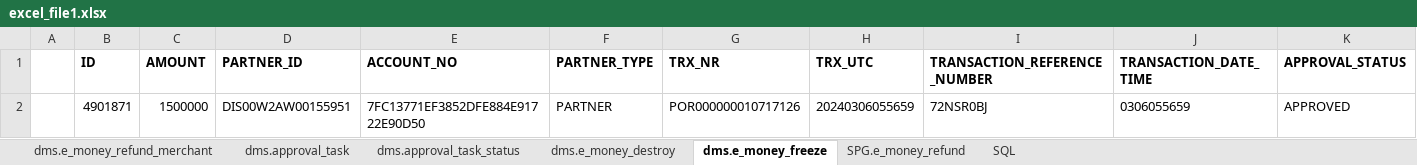
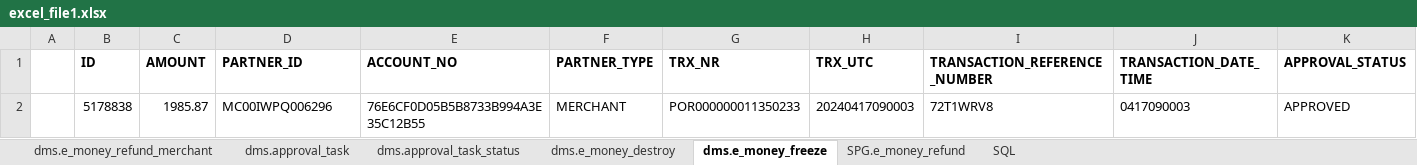
Before and after one commit to mamunshawon/Automation, an Excel workbook: excel_file1.xlsx, sheet dms.e_money_freeze, drawn as a sheet; only a part is shown; values as stored, in another font and other column widths than the file's, no borders; removed rows and columns are numbered as before the commit, all else as after; rows hold the shown columns only; the diff names each change by its address in the sheet, - before the commit and + after, or states it on an @@ line.

```diff
--- a/excel_file1.xlsx (sheet dms.e_money_freeze)
+++ b/excel_file1.xlsx (sheet dms.e_money_freeze)
-row 2:  | 4901871 | 1500000 | DIS00W2AW00155951 | 7FC13771EF3852DFE884E91722E90D50 | PARTNER | POR000000010717126 | 20240306055659 | 72NSR0BJ | 0306055659 | APPROVED
+row 2:  | 5178838 | 1985.87 | MC00IWPQ006296 | 76E6CF0D05B5B8733B994A3E35C12B55 | MERCHANT | POR000000011350233 | 20240417090003 | 72T1WRV8 | 0417090003 | APPROVED
```
Also changed, not shown: sheet SPG.e_money_refund, sheet dms.e_money_refund_merchant, sheet dms.approval_task, sheet dms.approval_task_status, sheet dms.e_money_destroy, FEE_COM_SUSPENSION.xlsx, Merchant fix.xlsx, 14 other files.
